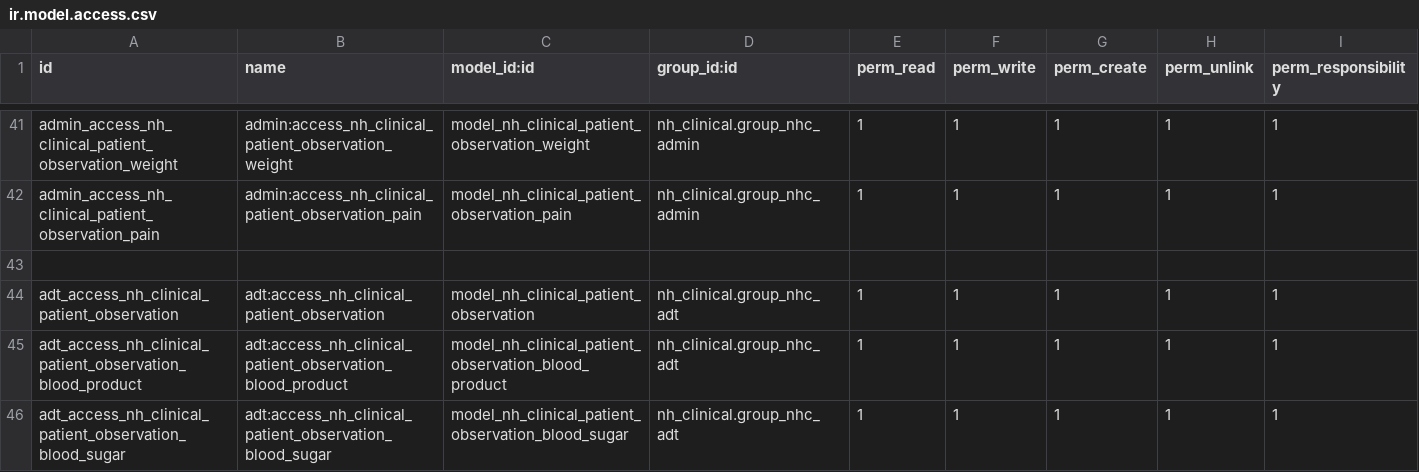
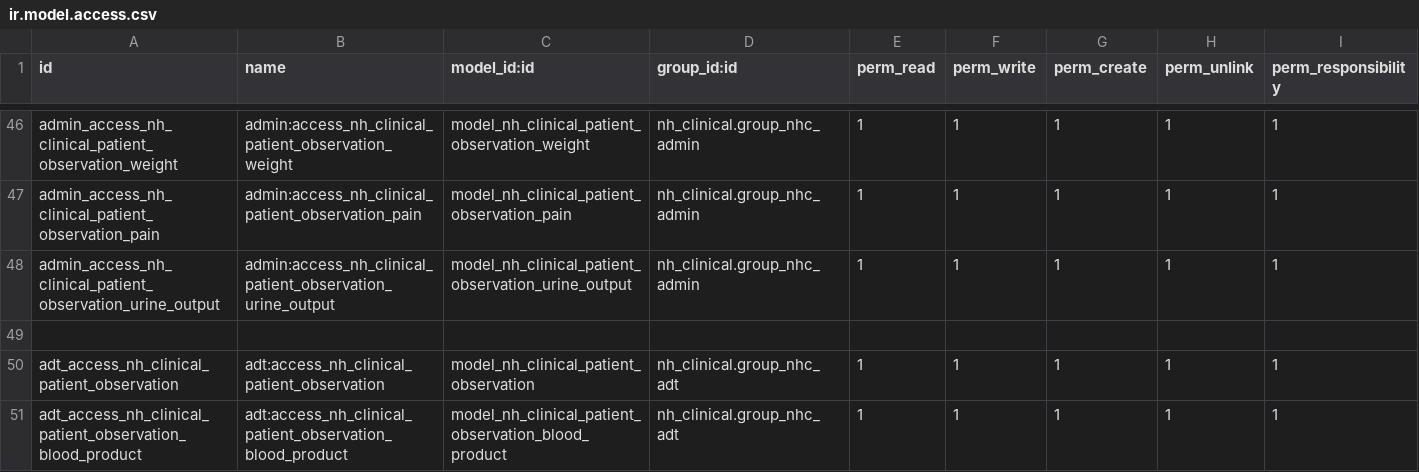
Before and after one commit to openeobs/openeobs, a CSV file: nh_observations/security/obs/ir.model.access.csv, drawn as a sheet; only a part is shown, gaps mark what is left out; the shorter side is filled out with more unchanged rows; the diff covers the shown part only; the diff names each change by its address in the sheet, - before the commit and + after, or states it on an @@ line.

Commit message:
[IMP][WI-682] Urine Output flag

```diff
--- a/nh_observations/security/obs/ir.model.access.csv
+++ b/nh_observations/security/obs/ir.model.access.csv
+row 48: admin_access_nh_clinical_patient_observation_urine_output | admin:access_nh_clinical_patient_observation_urine_output | model_nh_clinical_patient_observation_urine_output | nh_clinical.group_nhc_admin | 1 | 1 | 1 | 1 | 1
```
Also changed, not shown: 9 added rows elsewhere in this file, 1 other file.
